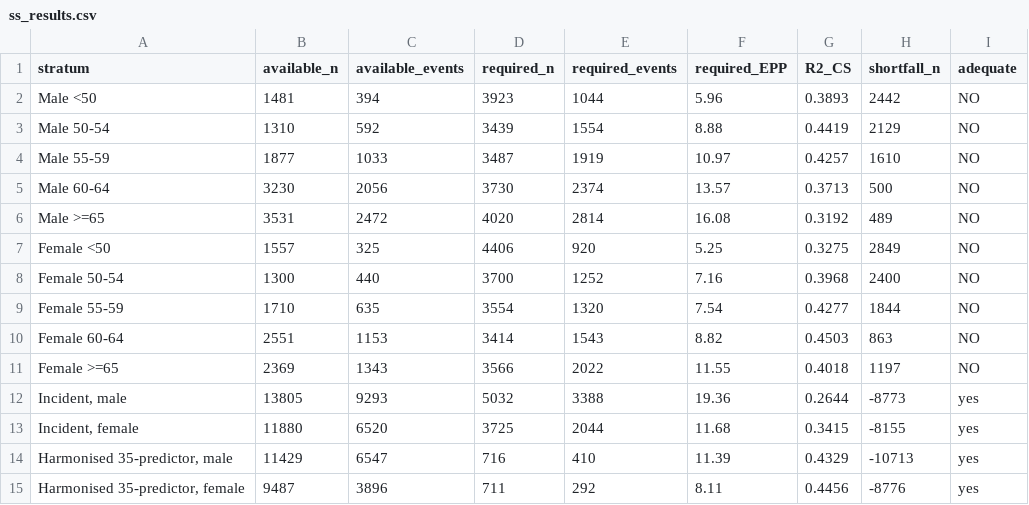
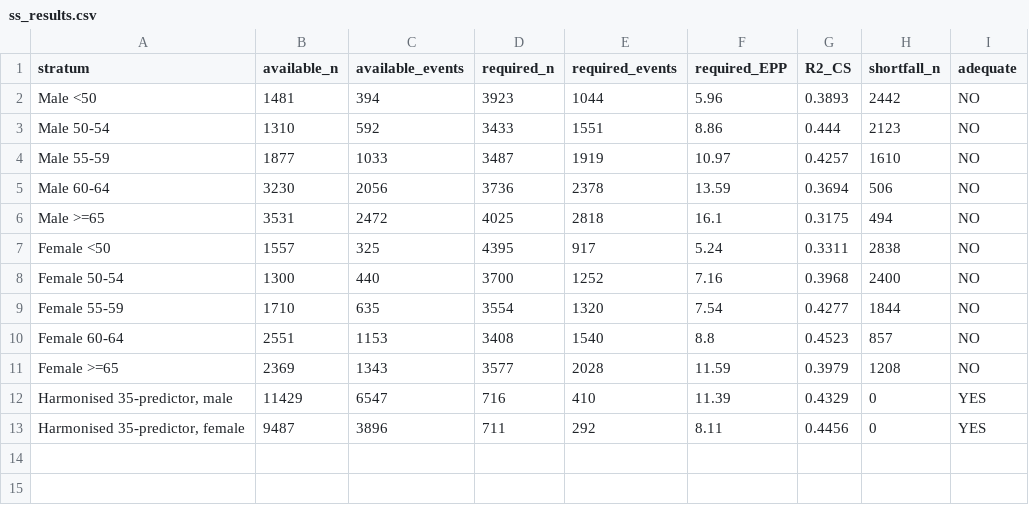
Before and after one commit to Siniyaa/T2D_1, a CSV file: results/ss_results.csv, drawn as a sheet.

```diff
--- a/results/ss_results.csv
+++ b/results/ss_results.csv
@@ -2,14 +2,12 @@
 "Male <50",1481,394,3923,1044,5.96,0.3893,2442,"NO"
-"Male 50-54",1310,592,3439,1554,8.88,0.4419,2129,"NO"
+"Male 50-54",1310,592,3433,1551,8.86,0.444,2123,"NO"
 "Male 55-59",1877,1033,3487,1919,10.97,0.4257,1610,"NO"
-"Male 60-64",3230,2056,3730,2374,13.57,0.3713,500,"NO"
-"Male >=65",3531,2472,4020,2814,16.08,0.3192,489,"NO"
-"Female <50",1557,325,4406,920,5.25,0.3275,2849,"NO"
+"Male 60-64",3230,2056,3736,2378,13.59,0.3694,506,"NO"
+"Male >=65",3531,2472,4025,2818,16.1,0.3175,494,"NO"
+"Female <50",1557,325,4395,917,5.24,0.3311,2838,"NO"
 "Female 50-54",1300,440,3700,1252,7.16,0.3968,2400,"NO"
 "Female 55-59",1710,635,3554,1320,7.54,0.4277,1844,"NO"
-"Female 60-64",2551,1153,3414,1543,8.82,0.4503,863,"NO"
-"Female >=65",2369,1343,3566,2022,11.55,0.4018,1197,"NO"
-"Incident, male",13805,9293,5032,3388,19.36,0.2644,-8773,"yes"
-"Incident, female",11880,6520,3725,2044,11.68,0.3415,-8155,"yes"
-"Harmonised 35-predictor, male",11429,6547,716,410,11.39,0.4329,-10713,"yes"
-"Harmonised 35-predictor, female",9487,3896,711,292,8.11,0.4456,-8776,"yes"
+"Female 60-64",2551,1153,3408,1540,8.8,0.4523,857,"NO"
+"Female >=65",2369,1343,3577,2028,11.59,0.3979,1208,"NO"
+"Harmonised 35-predictor, male",11429,6547,716,410,11.39,0.4329,0,"YES"
+"Harmonised 35-predictor, female",9487,3896,711,292,8.11,0.4456,0,"YES"
```
Also changed, not shown: results/ss_input.csv, 24 other files.
